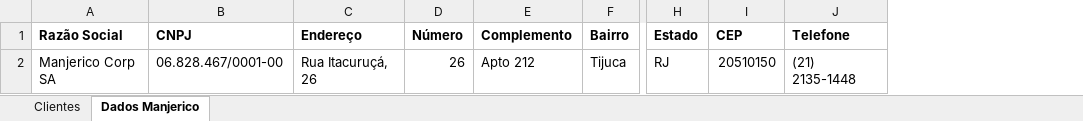
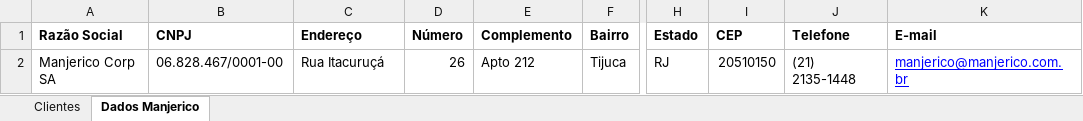
Before and after one commit to felipecao/manjanota, an Excel workbook: manjanotas.xlsx, sheet Dados Manjerico, drawn as a sheet; only a part is shown, gaps mark what is left out; values as stored, in another font and other column widths than the file's, no borders; the diff names each change by its address in the sheet, - before the commit and + after, or states it on an @@ line.

Commit message:
refactored invoice generation to use Manjerico data as the sender

```diff
--- a/manjanotas.xlsx (sheet Dados Manjerico)
+++ b/manjanotas.xlsx (sheet Dados Manjerico)
+column K (E-mail), row 2: manjerico@manjerico.com.br
-C2 (Endereço): Rua Itacuruçá, 26
+C2 (Endereço): Rua Itacuruçá
```
Also changed, not shown: 15 other files.
